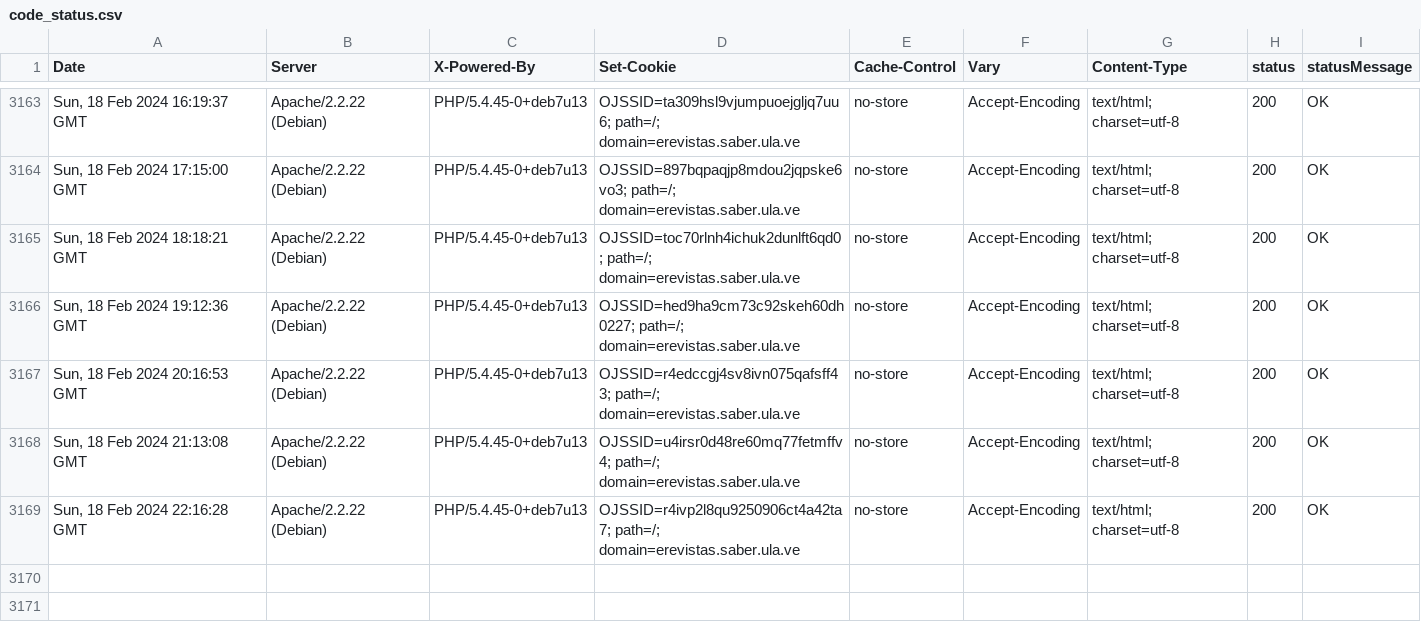
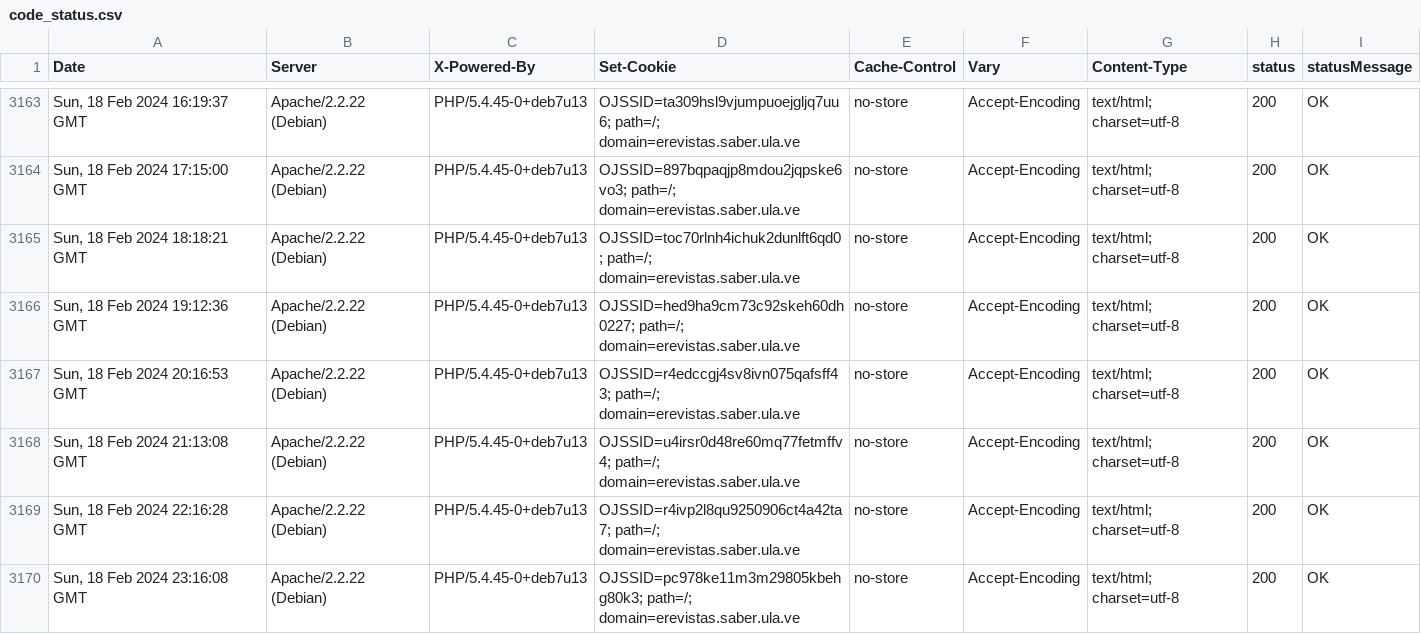
Before and after one commit to luismmontilla/EcotropicosWebStatus, a CSV file: code_status.csv, drawn as a sheet; only a part is shown, gaps mark what is left out; the diff names each change by its address in the sheet, - before the commit and + after, or states it on an @@ line.

Commit message:
Append data to CSV

```diff
--- a/code_status.csv
+++ b/code_status.csv
+row 3170: Sun, 18 Feb 2024 23:16:08 GMT | Apache/2.2.22 (Debian) | PHP/5.4.45-0+deb7u13 | OJSSID=pc978ke11m3m29805kbehg80k3; path=/; domain=erevistas.saber.ula.ve | no-store | Accept-Encoding | text/html; charset=utf-8 | 200 | OK
```
